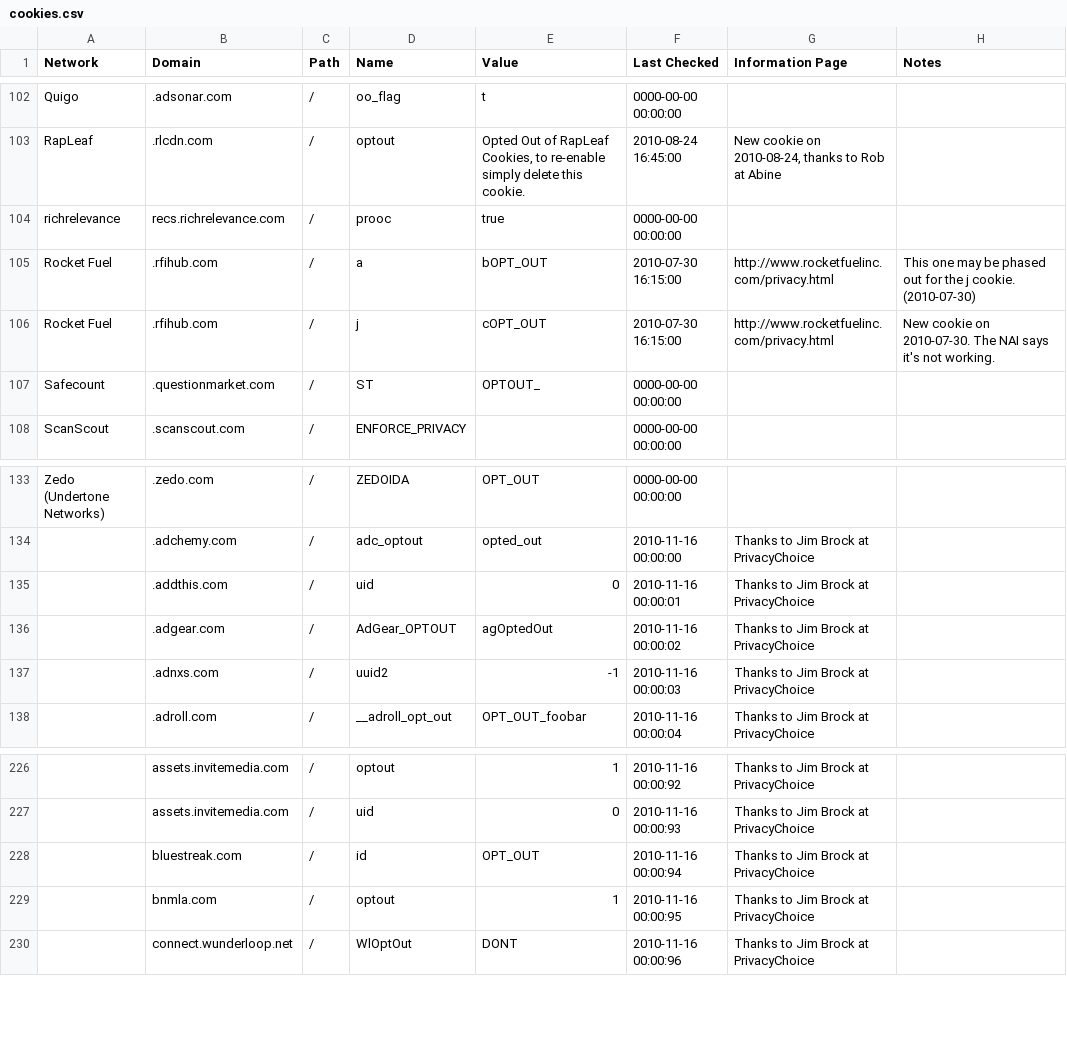
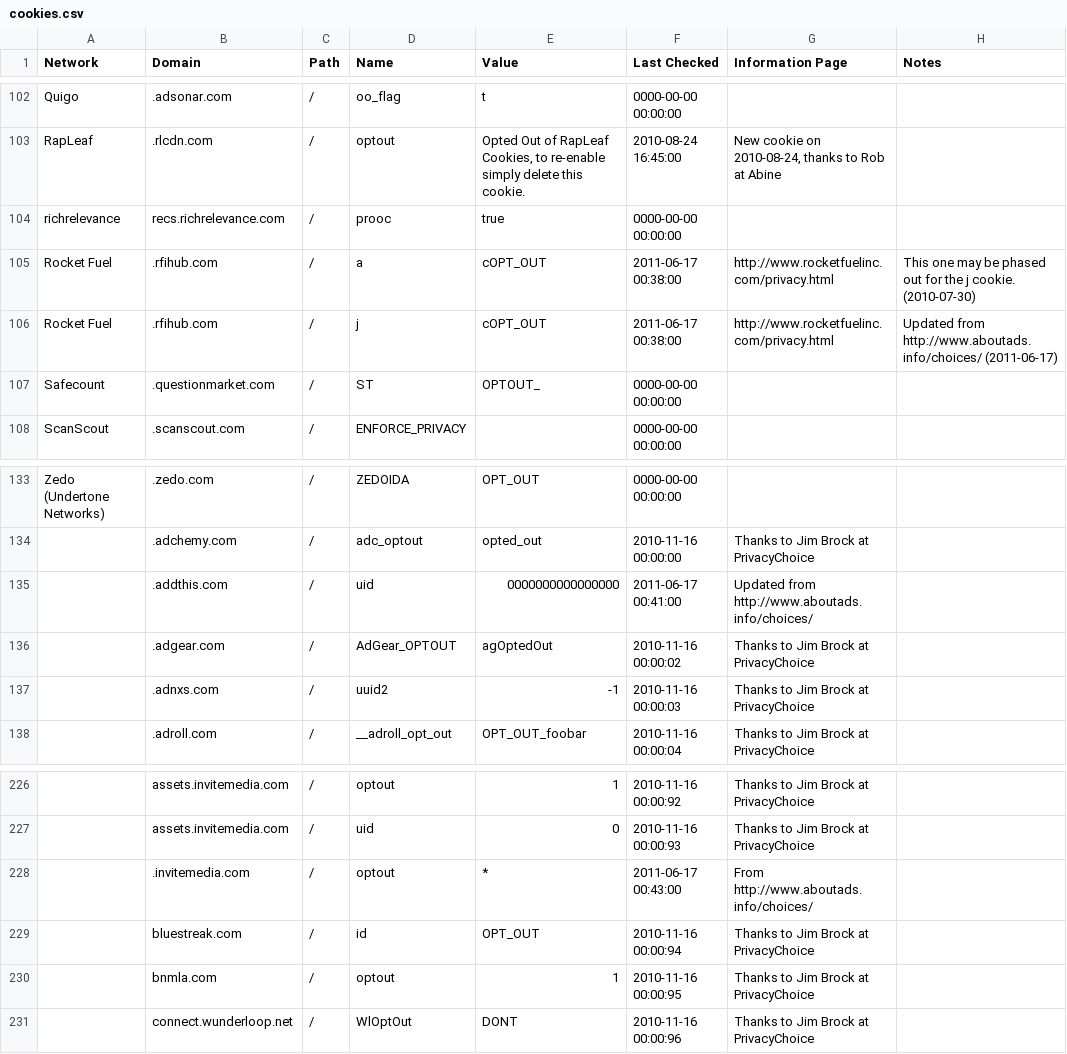
Before and after one commit to jmhobbs/beef-taco, a CSV file: cookies.csv, drawn as a sheet; only a part is shown, gaps mark what is left out.

Commit message:
Updated cookies, thanks to @avuserow for the tip. Untested.

```diff
--- a/cookies.csv
+++ b/cookies.csv
@@ -104,4 +104,4 @@
 "richrelevance","recs.richrelevance.com","/","prooc","true","0000-00-00 00:00:00",,
-"Rocket Fuel",".rfihub.com","/","a","bOPT_OUT","2010-07-30 16:15:00","http://www.rocketfuelinc.com/privacy.html","This one may be phased out for the j cookie. (2010-07-30)"
-"Rocket Fuel",".rfihub.com","/","j","cOPT_OUT","2010-07-30 16:15:00","http://www.rocketfuelinc.com/privacy.html","New cookie on 2010-07-30. The NAI says it's not working."
+"Rocket Fuel",".rfihub.com","/","a","cOPT_OUT","2011-06-17 00:38:00","http://www.rocketfuelinc.com/privacy.html","This one may be phased out for the j cookie. (2010-07-30)"
+"Rocket Fuel",".rfihub.com","/","j","cOPT_OUT","2011-06-17 00:38:00","http://www.rocketfuelinc.com/privacy.html","Updated from http://www.aboutads.info/choices/ (2011-06-17)"
 "Safecount",".questionmarket.com","/","ST","OPTOUT_","0000-00-00 00:00:00",,
@@ -134,3 +134,3 @@
 ,".adchemy.com","/","adc_optout","opted_out","2010-11-16 00:00:00","Thanks to Jim Brock at PrivacyChoice",
-,".addthis.com","/","uid",0,"2010-11-16 00:00:01","Thanks to Jim Brock at PrivacyChoice",
+,".addthis.com","/","uid","0000000000000000","2011-06-17 00:41:00","Updated from http://www.aboutads.info/choices/",
 ,".adgear.com","/","AdGear_OPTOUT","agOptedOut","2010-11-16 00:00:02","Thanks to Jim Brock at PrivacyChoice",
@@ -227,2 +227,3 @@
 ,"assets.invitemedia.com","/","uid",0,"2010-11-16 00:00:93","Thanks to Jim Brock at PrivacyChoice",
+,".invitemedia.com","/","optout","*","2011-06-17 00:43:00","From http://www.aboutads.info/choices/",
 ,"bluestreak.com","/","id","OPT_OUT","2010-11-16 00:00:94","Thanks to Jim Brock at PrivacyChoice",
```
